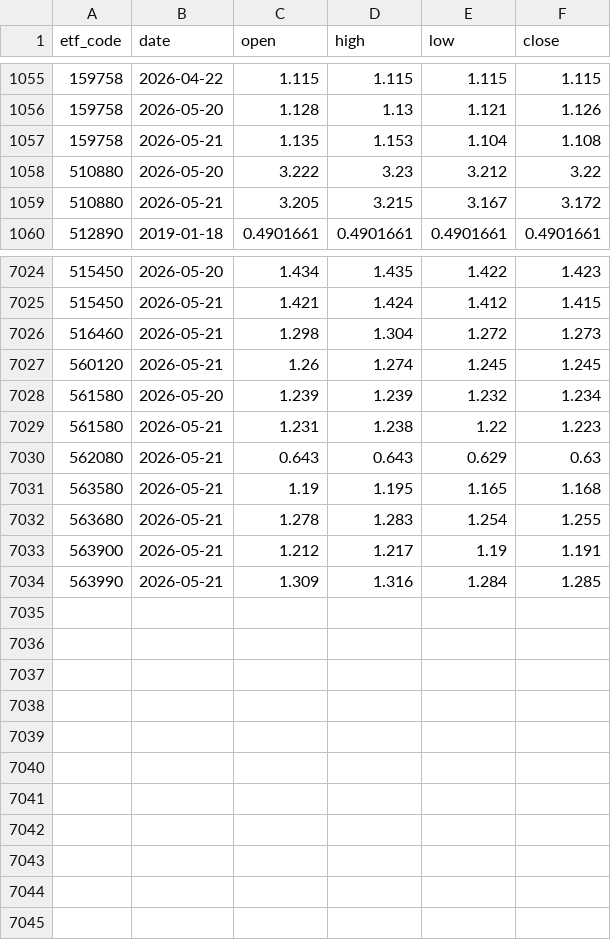
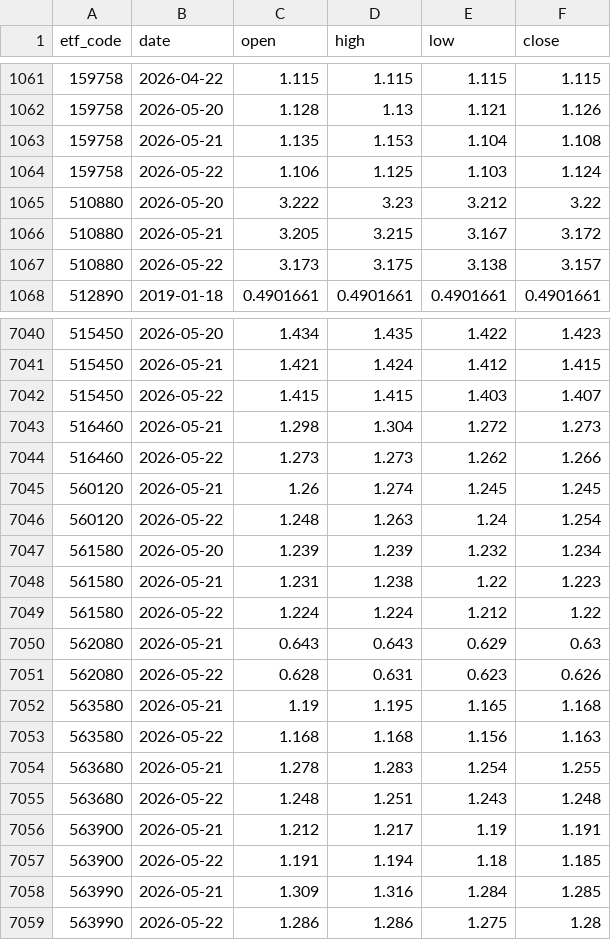
Before and after one commit to shirleynju80-max/NewHL, a CSV file: public/data/barsmore.csv, drawn as a sheet; only a part is shown, gaps mark what is left out; the diff covers the shown part only; the diff names each change by its address in the sheet, - before the commit and + after, or states it on an @@ line.

```diff
--- a/public/data/barsmore.csv
+++ b/public/data/barsmore.csv
+row 1064: 159758 | 2026-05-22 | 1.106 | 1.125 | 1.103 | 1.124
+row 1067: 510880 | 2026-05-22 | 3.173 | 3.175 | 3.138 | 3.157
+row 7042: 515450 | 2026-05-22 | 1.415 | 1.415 | 1.403 | 1.407
+row 7044: 516460 | 2026-05-22 | 1.273 | 1.273 | 1.262 | 1.266
+row 7046: 560120 | 2026-05-22 | 1.248 | 1.263 | 1.24 | 1.254
+row 7049: 561580 | 2026-05-22 | 1.224 | 1.224 | 1.212 | 1.22
+row 7051: 562080 | 2026-05-22 | 0.628 | 0.631 | 0.623 | 0.626
+row 7053: 563580 | 2026-05-22 | 1.168 | 1.168 | 1.156 | 1.163
+row 7055: 563680 | 2026-05-22 | 1.248 | 1.251 | 1.243 | 1.248
+row 7057: 563900 | 2026-05-22 | 1.191 | 1.194 | 1.18 | 1.185
+row 7059: 563990 | 2026-05-22 | 1.286 | 1.286 | 1.275 | 1.28
```
Also changed, not shown: 14 added rows elsewhere in this file.
